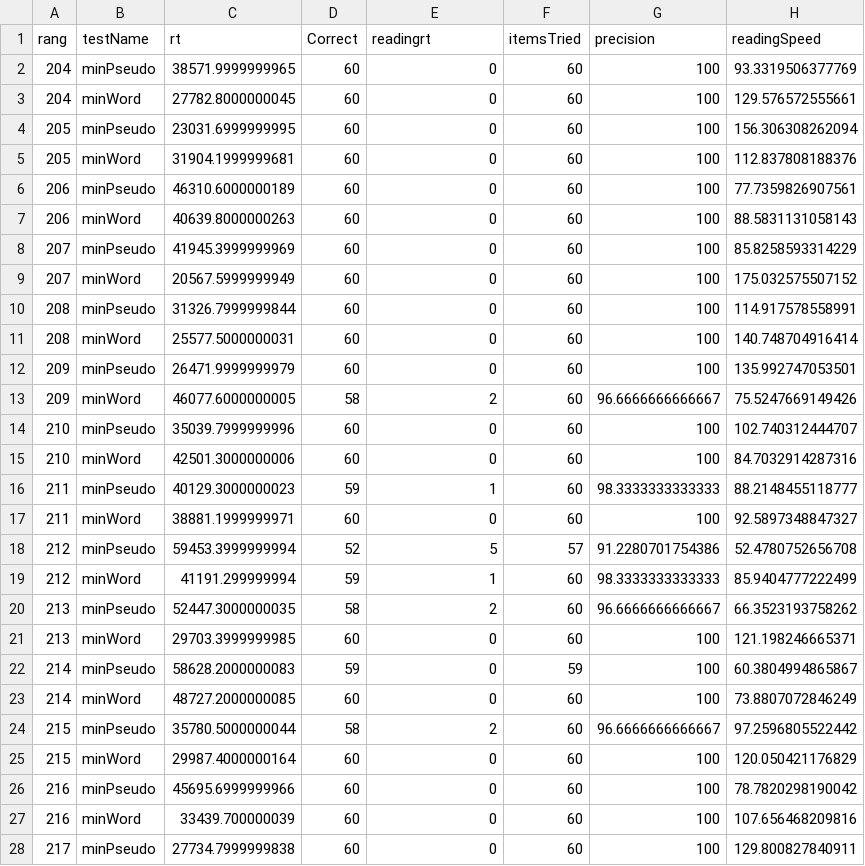
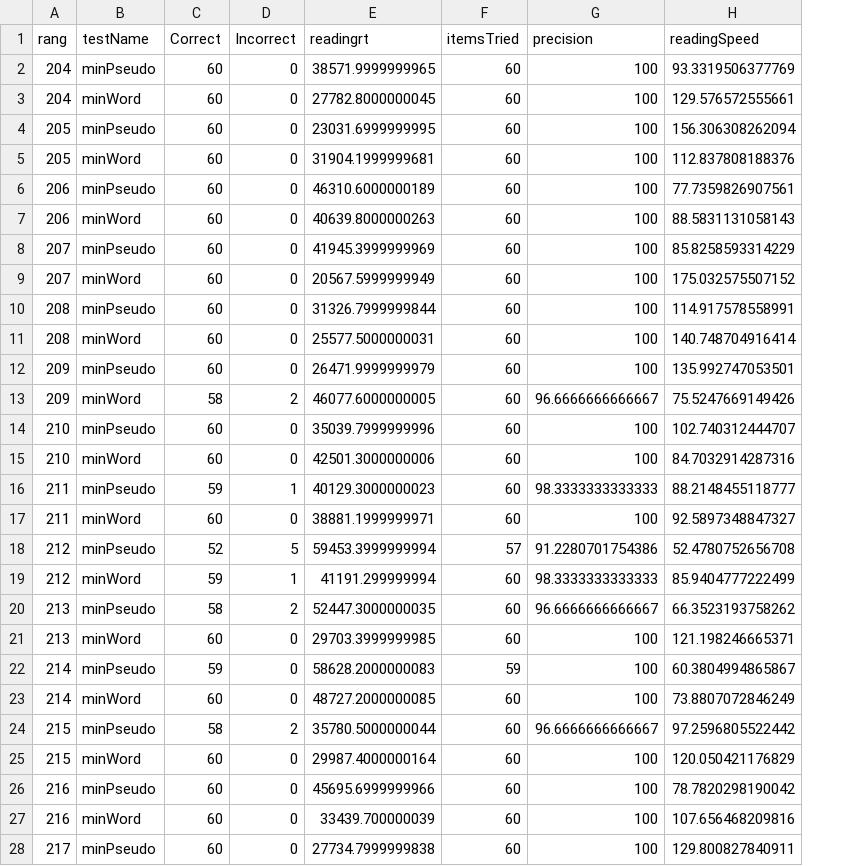
Before and after one commit to CassandraPW/bienjoue_field, a CSV file: data/clean/cleanMinWordPseudoData.csv, drawn as a sheet; only a part is shown; removed rows and columns are numbered as before the commit, all else as after; the diff covers the shown part only; the diff names each change by its address in the sheet, - before the commit and + after, or states it on an @@ line.

```diff
--- a/data/clean/cleanMinWordPseudoData.csv
+++ b/data/clean/cleanMinWordPseudoData.csv
-column C (rt), rows 2-28: 38571.9999999965 | 27782.8000000045 | 23031.6999999995 | 31904.1999999681 | 46310.6000000189 | 40639.8000000263 | 41945.3999999969 | 20567.5999999949 | 31326.7999999844 | 25577.5000000031 | 26471.9999999979 | 46077.6000000005 | 35039.7999999996 | 42501.3000000006 | 40129.3000000023 | 38881.1999999971 | 59453.3999999994 | 41191.299999994 | 52447.3000000035 | 29703.3999999985 | 58628.2000000083 | 48727.2000000085 | 35780.5000000044 | 29987.4000000164 | 45695.6999999966 | 33439.700000039 | 27734.7999999838
+column D (Incorrect), rows 2-28: 0 | 0 | 0 | 0 | 0 | 0 | 0 | 0 | 0 | 0 | 0 | 2 | 0 | 0 | 1 | 0 | 5 | 1 | 2 | 0 | 0 | 0 | 2 | 0 | 0 | 0 | 0
-E2 (readingrt): 0
+E2 (readingrt): 38571.9999999965
-E3 (readingrt): 0
+E3 (readingrt): 27782.8000000045
-E4 (readingrt): 0
+E4 (readingrt): 23031.6999999995
-E5 (readingrt): 0
+E5 (readingrt): 31904.1999999681
-E6 (readingrt): 0
+E6 (readingrt): 46310.6000000189
-E7 (readingrt): 0
+E7 (readingrt): 40639.8000000263
-E8 (readingrt): 0
+E8 (readingrt): 41945.3999999969
-E9 (readingrt): 0
+E9 (readingrt): 20567.5999999949
-E10 (readingrt): 0
+E10 (readingrt): 31326.7999999844
-E11 (readingrt): 0
+E11 (readingrt): 25577.5000000031
-E12 (readingrt): 0
+E12 (readingrt): 26471.9999999979
-E13 (readingrt): 2
+E13 (readingrt): 46077.6000000005
-E14 (readingrt): 0
+E14 (readingrt): 35039.7999999996
-E15 (readingrt): 0
+E15 (readingrt): 42501.3000000006
-E16 (readingrt): 1
+E16 (readingrt): 40129.3000000023
-E17 (readingrt): 0
+E17 (readingrt): 38881.1999999971
-E18 (readingrt): 5
+E18 (readingrt): 59453.3999999994
-E19 (readingrt): 1
+E19 (readingrt): 41191.299999994
-E20 (readingrt): 2
+E20 (readingrt): 52447.3000000035
-E21 (readingrt): 0
+E21 (readingrt): 29703.3999999985
-E22 (readingrt): 0
+E22 (readingrt): 58628.2000000083
-E23 (readingrt): 0
+E23 (readingrt): 48727.2000000085
-E24 (readingrt): 2
+E24 (readingrt): 35780.5000000044
-E25 (readingrt): 0
+E25 (readingrt): 29987.4000000164
-E26 (readingrt): 0
+E26 (readingrt): 45695.6999999966
-E27 (readingrt): 0
+E27 (readingrt): 33439.700000039
-E28 (readingrt): 0
+E28 (readingrt): 27734.7999999838
```
Also changed, not shown: 41 edited cells elsewhere in this file, data/individuals_fMRI/301_symp.csv, data/individuals_fMRI/302_symp.csv, 11 other files.
